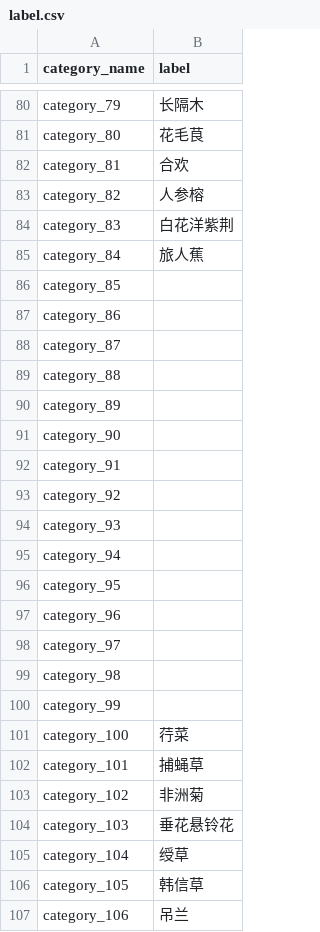
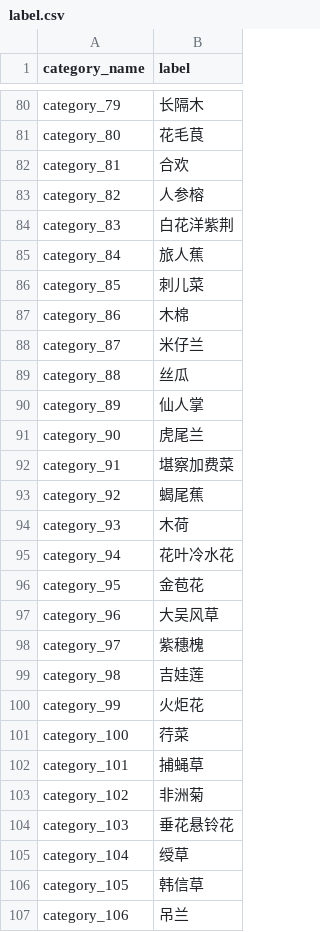
Before and after one commit to lucasxlu/FGVC, a CSV file: label.csv, drawn as a sheet; only a part is shown, gaps mark what is left out; the diff covers the shown part only.

Commit message:
update label

```diff
--- a/label.csv
+++ b/label.csv
@@ -85,17 +85,17 @@ category_83,白花洋紫荆
 category_84,旅人蕉
-category_85,
-category_86,
-category_87,
-category_88,
-category_89,
-category_90,
-category_91,
-category_92,
-category_93,
-category_94,
-category_95,
-category_96,
-category_97,
-category_98,
-category_99,
+category_85,刺儿菜
+category_86,木棉
+category_87,米仔兰
+category_88,丝瓜
+category_89,仙人掌
+category_90,虎尾兰
+category_91,堪察加费菜
+category_92,蝎尾蕉
+category_93,木荷
+category_94,花叶冷水花
+category_95,金苞花
+category_96,大吴风草
+category_97,紫穗槐
+category_98,吉娃莲
+category_99,火炬花
 category_100,荇菜
```
Also changed, not shown: 20 added rows elsewhere in this file, 1 other file.
